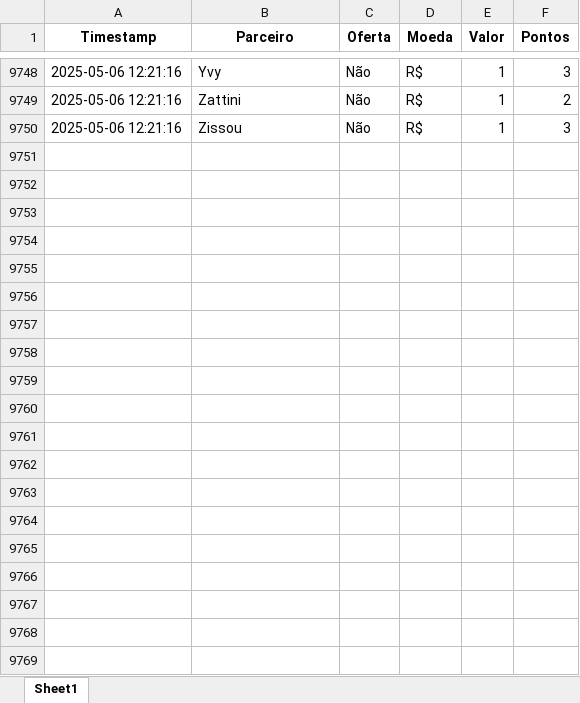
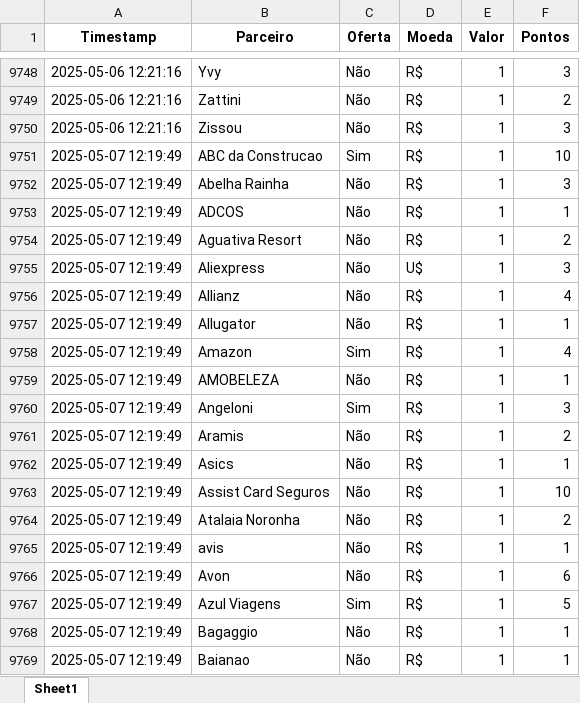
Before and after one commit to gcaressato/livelo_scraper, an Excel workbook: livelo_parceiros.xlsx, sheet Sheet1, drawn as a sheet; only a part is shown, gaps mark what is left out; values as stored, in another font and other column widths than the file's, no borders; the diff covers the shown part only; the diff names each change by its address in the sheet, - before the commit and + after, or states it on an @@ line.

```diff
--- a/livelo_parceiros.xlsx (sheet Sheet1)
+++ b/livelo_parceiros.xlsx (sheet Sheet1)
+row 9751: 2025-05-07 12:19:49 | ABC da Construcao | Sim | R$ | 1 | 10
+row 9752: 2025-05-07 12:19:49 | Abelha Rainha | Não | R$ | 1 | 3
+row 9753: 2025-05-07 12:19:49 | ADCOS | Não | R$ | 1 | 1
+row 9754: 2025-05-07 12:19:49 | Aguativa Resort | Não | R$ | 1 | 2
+row 9755: 2025-05-07 12:19:49 | Aliexpress | Não | U$ | 1 | 3
+row 9756: 2025-05-07 12:19:49 | Allianz | Não | R$ | 1 | 4
+row 9757: 2025-05-07 12:19:49 | Allugator | Não | R$ | 1 | 1
+row 9758: 2025-05-07 12:19:49 | Amazon | Sim | R$ | 1 | 4
+row 9759: 2025-05-07 12:19:49 | AMOBELEZA | Não | R$ | 1 | 1
+row 9760: 2025-05-07 12:19:49 | Angeloni | Sim | R$ | 1 | 3
+row 9761: 2025-05-07 12:19:49 | Aramis | Não | R$ | 1 | 2
+row 9762: 2025-05-07 12:19:49 | Asics | Não | R$ | 1 | 1
+row 9763: 2025-05-07 12:19:49 | Assist Card Seguros | Não | R$ | 1 | 10
+row 9764: 2025-05-07 12:19:49 | Atalaia Noronha | Não | R$ | 1 | 2
+row 9765: 2025-05-07 12:19:49 | avis | Não | R$ | 1 | 1
+row 9766: 2025-05-07 12:19:49 | Avon | Não | R$ | 1 | 6
+row 9767: 2025-05-07 12:19:49 | Azul Viagens | Sim | R$ | 1 | 5
+row 9768: 2025-05-07 12:19:49 | Bagaggio | Não | R$ | 1 | 1
+row 9769: 2025-05-07 12:19:49 | Baianao | Não | R$ | 1 | 1
```
Also changed, not shown: 269 added rows elsewhere in this sheet, 3 other files.
